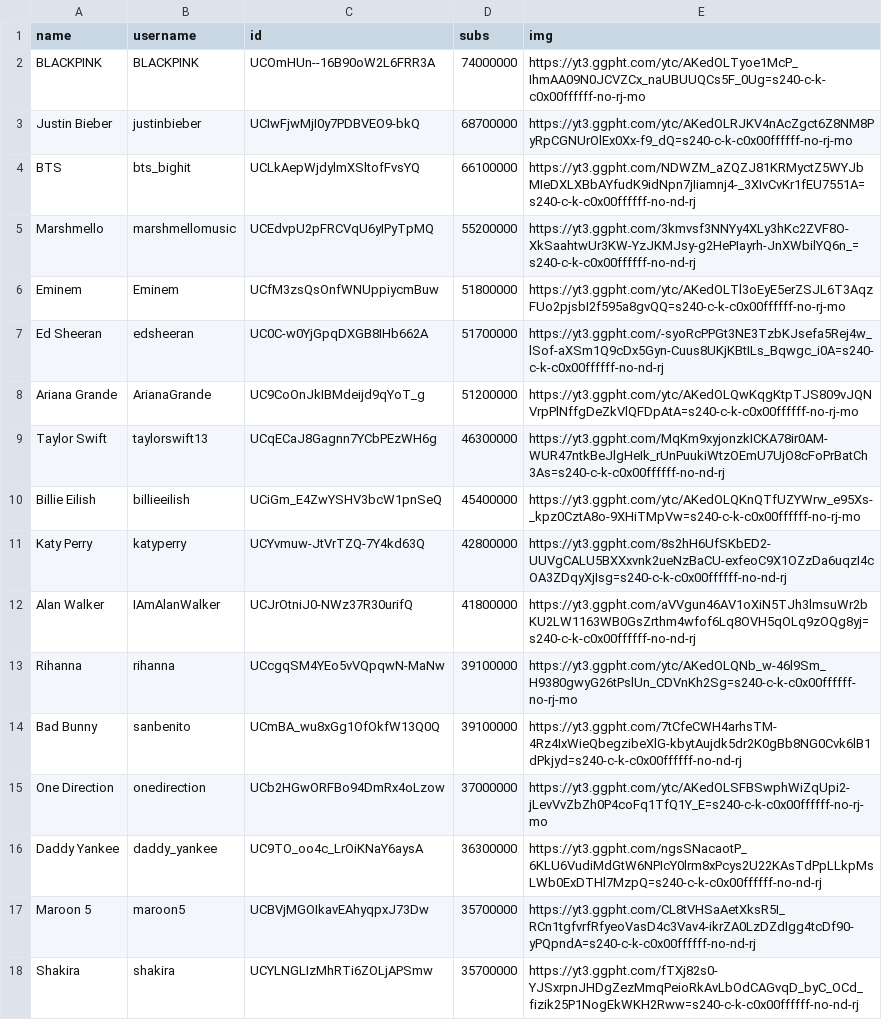
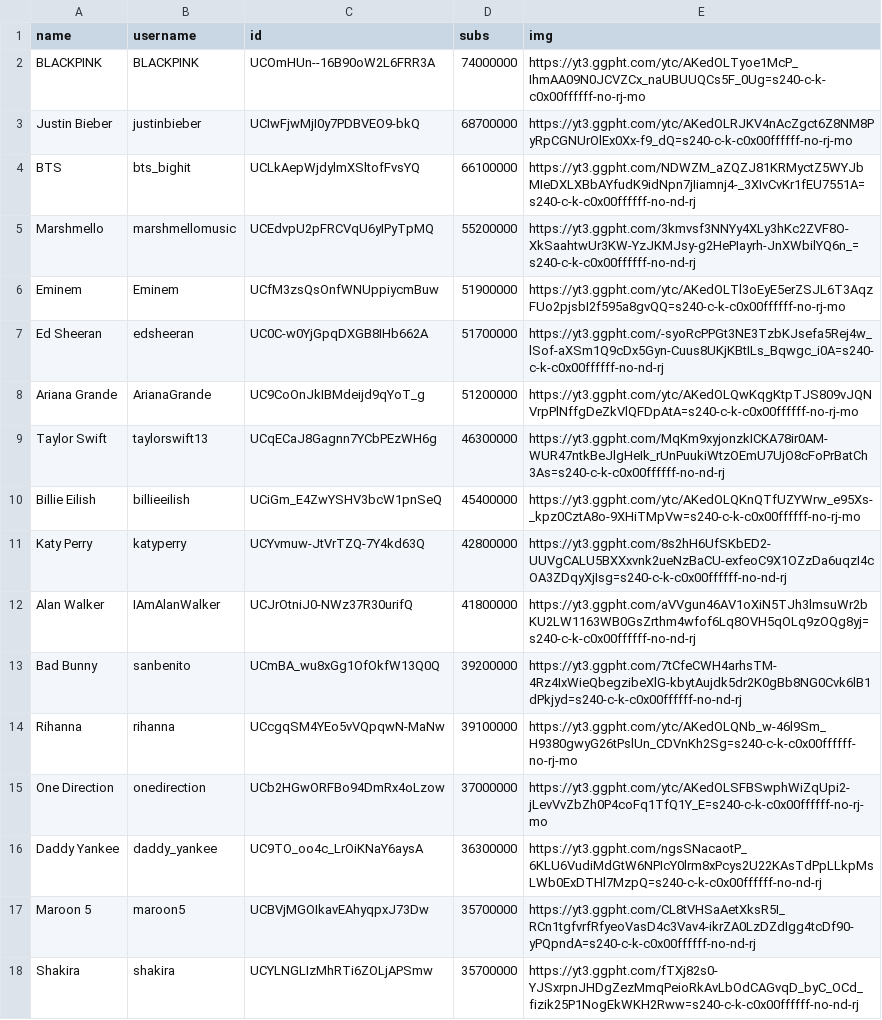
Before and after one commit to marco97pa/MostSubYTMusicChannels, a CSV file: channels.csv, drawn as a sheet; only a part is shown.

Commit message:
Channels stats update
Bad Bunny reached 39.2 Mln subs
Eminem reached 51.9 Mln subs
Bad Bunny is now the #12 most subscribed music channel on YouTube with 39.2 Million subs, surpassing Rihanna
@sanbenito

```diff
--- a/channels.csv
+++ b/channels.csv
@@ -5,3 +5,3 @@ BTS,bts_bighit,UCLkAepWjdylmXSltofFvsYQ,66100000,https://yt3.ggpht.com/NDWZM_aZQ
 Marshmello,marshmellomusic,UCEdvpU2pFRCVqU6yIPyTpMQ,55200000,https://yt3.ggpht.com/3kmvsf3NNYy4XLy3hKc2ZVF8O-XkSaahtwUr3KW-YzJKMJsy-g2HePIayrh-JnXWbilYQ6n_=s240-c-k-c0x00ffffff-no-nd-rj
-Eminem,Eminem,UCfM3zsQsOnfWNUppiycmBuw,51800000,https://yt3.ggpht.com/ytc/AKedOLTl3oEyE5erZSJL6T3AqzFUo2pjsbI2f595a8gvQQ=s240-c-k-c0x00ffffff-no-rj-mo
+Eminem,Eminem,UCfM3zsQsOnfWNUppiycmBuw,51900000,https://yt3.ggpht.com/ytc/AKedOLTl3oEyE5erZSJL6T3AqzFUo2pjsbI2f595a8gvQQ=s240-c-k-c0x00ffffff-no-rj-mo
 Ed Sheeran,edsheeran,UC0C-w0YjGpqDXGB8IHb662A,51700000,https://yt3.ggpht.com/-syoRcPPGt3NE3TzbKJsefa5Rej4w_lSof-aXSm1Q9cDx5Gyn-Cuus8UKjKBtILs_Bqwgc_i0A=s240-c-k-c0x00ffffff-no-nd-rj
@@ -12,4 +12,4 @@ Katy Perry,katyperry,UCYvmuw-JtVrTZQ-7Y4kd63Q,42800000,https://yt3.ggpht.com/8s2
 Alan Walker,IAmAlanWalker,UCJrOtniJ0-NWz37R30urifQ,41800000,https://yt3.ggpht.com/aVVgun46AV1oXiN5TJh3lmsuWr2bKU2LW1163WB0GsZrthm4wfof6Lq8OVH5qOLq9zOQg8yj=s240-c-k-c0x00ffffff-no-nd-rj
+Bad Bunny,sanbenito,UCmBA_wu8xGg1OfOkfW13Q0Q,39200000,https://yt3.ggpht.com/7tCfeCWH4arhsTM-4Rz4IxWieQbegzibeXlG-kbytAujdk5dr2K0gBb8NG0Cvk6lB1dPkjyd=s240-c-k-c0x00ffffff-no-nd-rj
 Rihanna,rihanna,UCcgqSM4YEo5vVQpqwN-MaNw,39100000,https://yt3.ggpht.com/ytc/AKedOLQNb_w-46l9Sm_H9380gwyG26tPslUn_CDVnKh2Sg=s240-c-k-c0x00ffffff-no-rj-mo
-Bad Bunny,sanbenito,UCmBA_wu8xGg1OfOkfW13Q0Q,39100000,https://yt3.ggpht.com/7tCfeCWH4arhsTM-4Rz4IxWieQbegzibeXlG-kbytAujdk5dr2K0gBb8NG0Cvk6lB1dPkjyd=s240-c-k-c0x00ffffff-no-nd-rj
 One Direction,onedirection,UCb2HGwORFBo94DmRx4oLzow,37000000,https://yt3.ggpht.com/ytc/AKedOLSFBSwphWiZqUpi2-jLevVvZbZh0P4coFq1TfQ1Y_E=s240-c-k-c0x00ffffff-no-rj-mo
```
